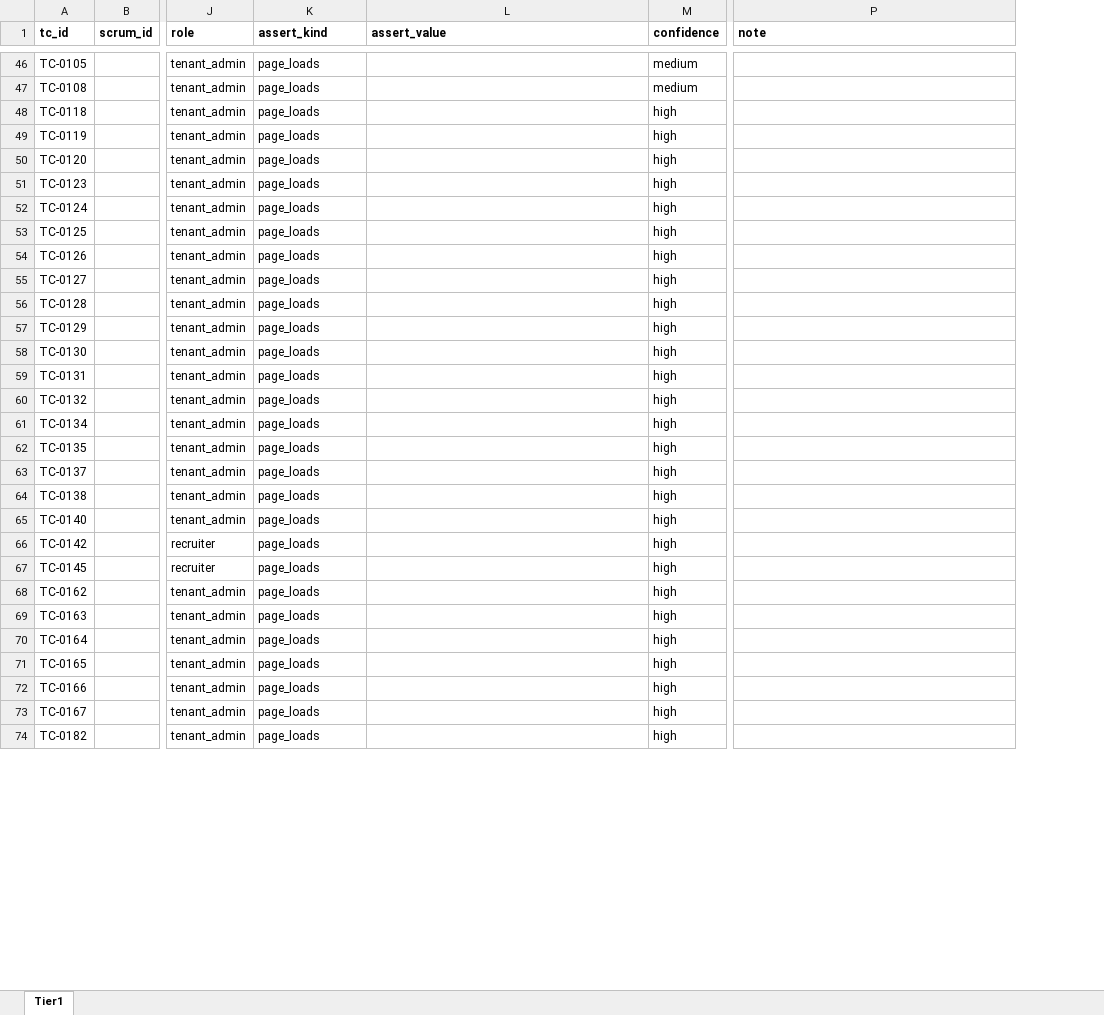
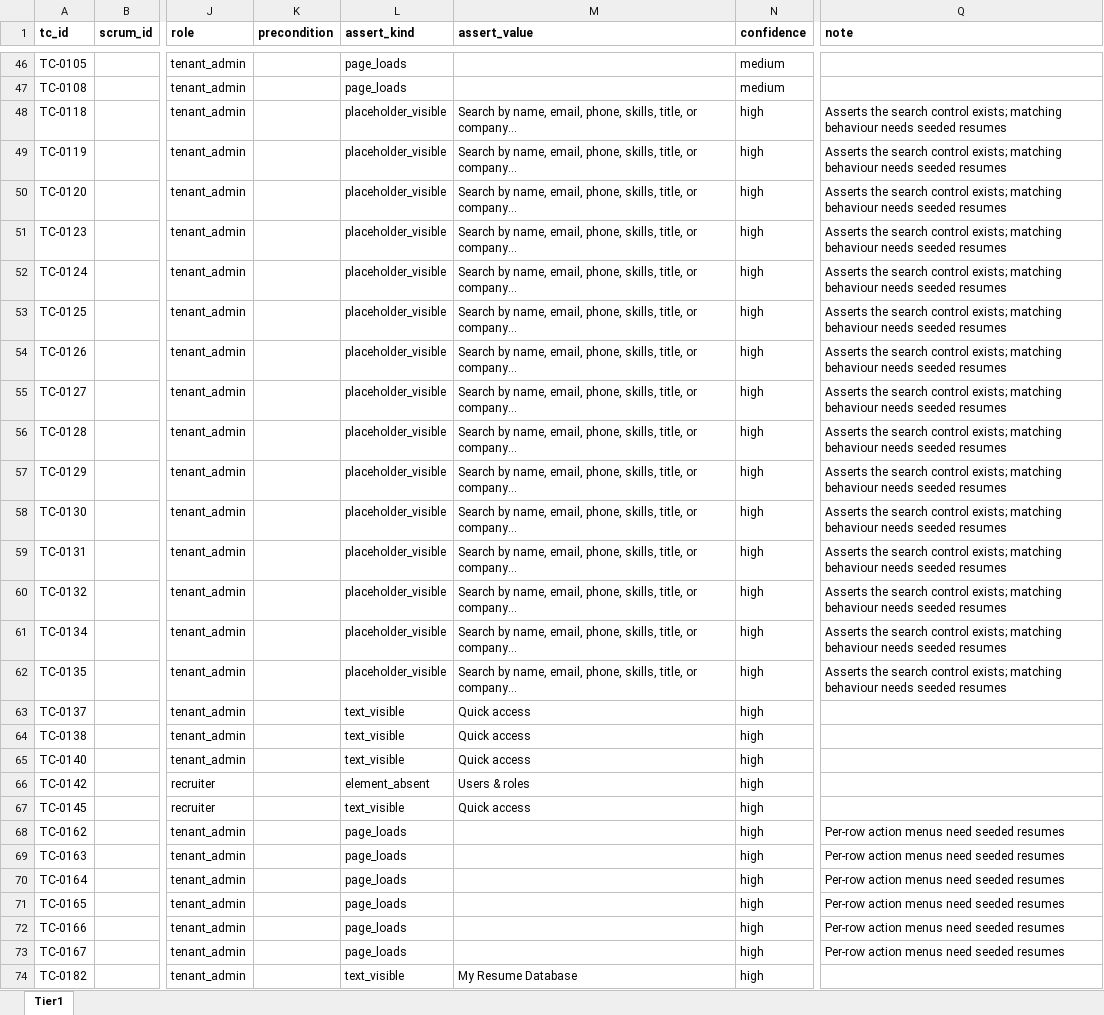
Before and after one commit to XmediawebDeveloper/talentflow-data-plane-frontend, an Excel workbook: e2e/data/tier1-cases.xlsx, sheet Tier1, drawn as a sheet; only a part is shown, gaps mark what is left out; values as stored, in another font and other column widths than the file's, no borders; addresses are those after the commit; the diff covers the shown part only; the diff names each change by its address in the sheet, - before the commit and + after, or states it on an @@ line.

```diff
--- a/e2e/data/tier1-cases.xlsx (sheet Tier1)
+++ b/e2e/data/tier1-cases.xlsx (sheet Tier1)
+column K (precondition), empty
-L48:L62 (assert_kind): page_loads
+L48:L62 (assert_kind): placeholder_visible
-M48:M62 (assert_value): (empty)
+M48:M62 (assert_value): Search by name, email, phone, skills, title, or company...
-Q48:Q62 (note): (empty)
+Q48:Q62 (note): Asserts the search control exists; matching behaviour needs seeded resumes
-L63:L65 (assert_kind): page_loads
+L63:L65 (assert_kind): text_visible
-M63:M65 (assert_value): (empty)
+M63:M65 (assert_value): Quick access
-L66 (assert_kind): page_loads
+L66 (assert_kind): element_absent
-M66 (assert_value): (empty)
+M66 (assert_value): Users & roles
-L67 (assert_kind): page_loads
+L67 (assert_kind): text_visible
-M67 (assert_value): (empty)
+M67 (assert_value): Quick access
-Q68:Q73 (note): (empty)
+Q68:Q73 (note): Per-row action menus need seeded resumes
-L74 (assert_kind): page_loads
+L74 (assert_kind): text_visible
-M74 (assert_value): (empty)
+M74 (assert_value): My Resume Database
```
Also changed, not shown: 276 edited cells elsewhere in this sheet, 11 other files.
